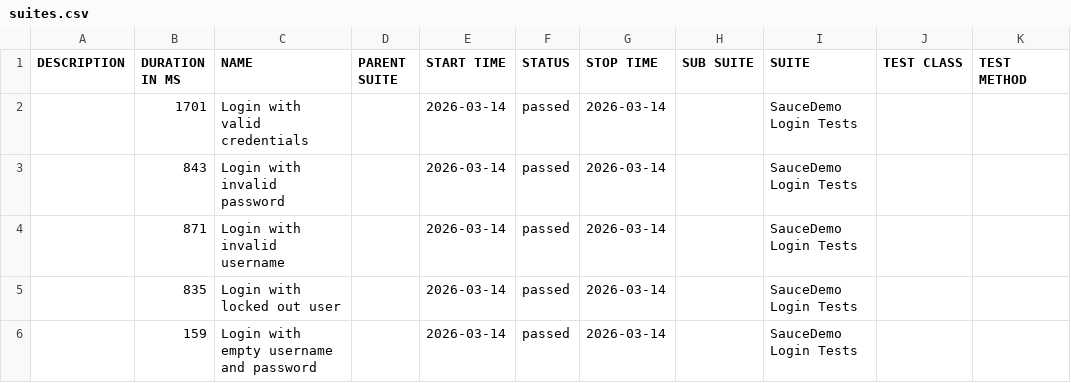
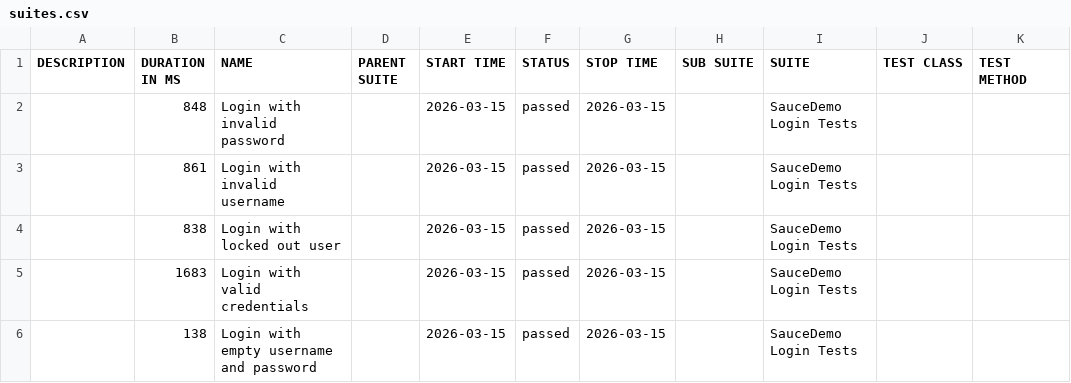
Before and after one commit to ParasOli/saucedemo-ui-automation, a CSV file: data/suites.csv, drawn as a sheet.

```diff
--- a/data/suites.csv
+++ b/data/suites.csv
@@ -1,6 +1,6 @@
 "DESCRIPTION","DURATION IN MS","NAME","PARENT SUITE","START TIME","STATUS","STOP TIME","SUB SUITE","SUITE","TEST CLASS","TEST METHOD"
-"","1701","Login with valid credentials","","2026-03-14","passed","2026-03-14","","SauceDemo Login Tests","",""
-"","843","Login with invalid password","","2026-03-14","passed","2026-03-14","","SauceDemo Login Tests","",""
-"","871","Login with invalid username","","2026-03-14","passed","2026-03-14","","SauceDemo Login Tests","",""
-"","835","Login with locked out user","","2026-03-14","passed","2026-03-14","","SauceDemo Login Tests","",""
-"","159","Login with empty username and password","","2026-03-14","passed","2026-03-14","","SauceDemo Login Tests","",""
+"","848","Login with invalid password","","2026-03-15","passed","2026-03-15","","SauceDemo Login Tests","",""
+"","861","Login with invalid username","","2026-03-15","passed","2026-03-15","","SauceDemo Login Tests","",""
+"","838","Login with locked out user","","2026-03-15","passed","2026-03-15","","SauceDemo Login Tests","",""
+"","1683","Login with valid credentials","","2026-03-15","passed","2026-03-15","","SauceDemo Login Tests","",""
+"","138","Login with empty username and password","","2026-03-15","passed","2026-03-15","","SauceDemo Login Tests","",""
```
Also changed, not shown: 24 other files.
